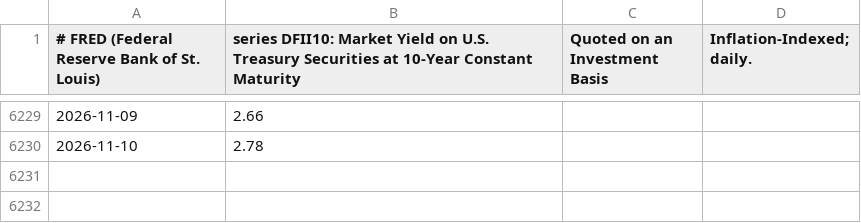
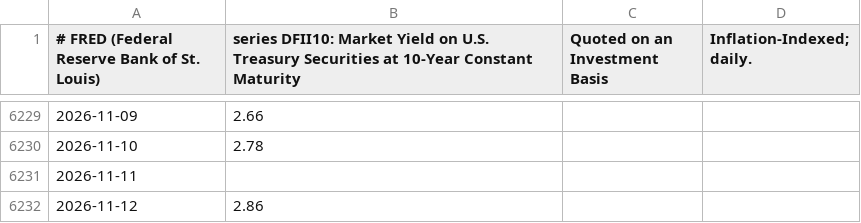
Before and after one commit to TerryJDeveau/ratesplot, a CSV file: ratesplot/data/fred/DFII10.csv, drawn as a sheet; only a part is shown, gaps mark what is left out; the diff names each change by its address in the sheet, - before the commit and + after, or states it on an @@ line.

```diff
--- a/ratesplot/data/fred/DFII10.csv
+++ b/ratesplot/data/fred/DFII10.csv
+row 6231: 2026-11-11
+row 6232: 2026-11-12 | 2.86
```
Also changed, not shown: ratesplot/data/fred/DFII20.csv, ratesplot/data/fred/DFII30.csv, 16 other files.
